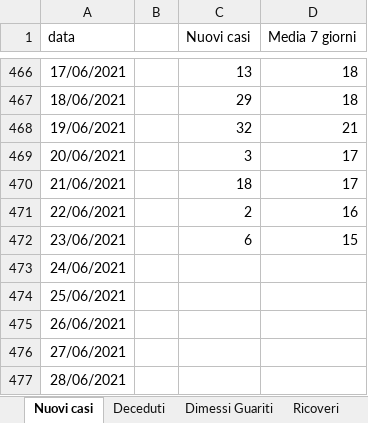
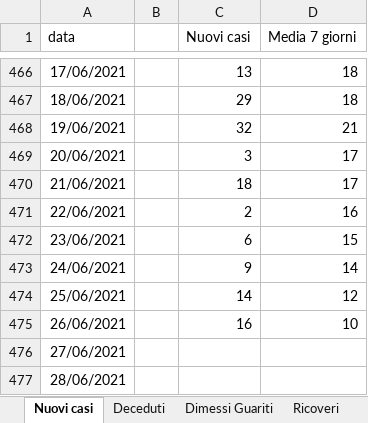
Before and after one commit to fbranda/covid19-opendata-calabria, an Excel workbook: dati/provincia/Reggio Calabria/Reggio Calabria.xlsx, sheet Nuovi casi, drawn as a sheet; only a part is shown, gaps mark what is left out; values as stored, in another font and other column widths than the file's, no borders; the diff names each change by its address in the sheet, - before the commit and + after, or states it on an @@ line.

```diff
--- a/dati/provincia/Reggio Calabria/Reggio Calabria.xlsx (sheet Nuovi casi)
+++ b/dati/provincia/Reggio Calabria/Reggio Calabria.xlsx (sheet Nuovi casi)
-C473 (Nuovi casi): (empty)
+C473 (Nuovi casi): 9
-D473 (Media 7 giorni): (empty)
+D473 (Media 7 giorni): 14
-C474 (Nuovi casi): (empty)
+C474 (Nuovi casi): 14
-D474 (Media 7 giorni): (empty)
+D474 (Media 7 giorni): 12
-C475 (Nuovi casi): (empty)
+C475 (Nuovi casi): 16
-D475 (Media 7 giorni): (empty)
+D475 (Media 7 giorni): 10
```
Also changed, not shown: sheet Terapia, sheet Dimessi Guariti, sheet Ricoveri, sheet Deceduti, 1 other file.
